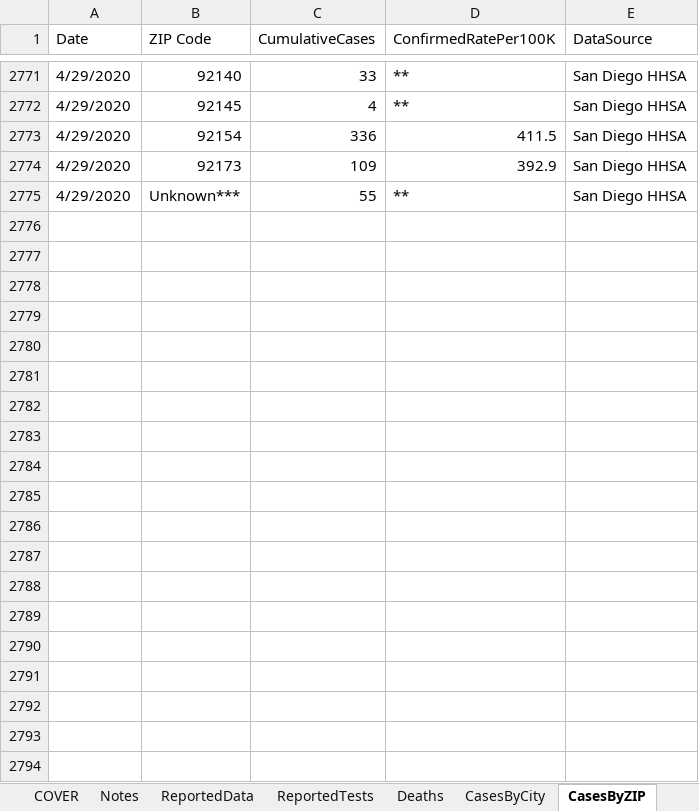
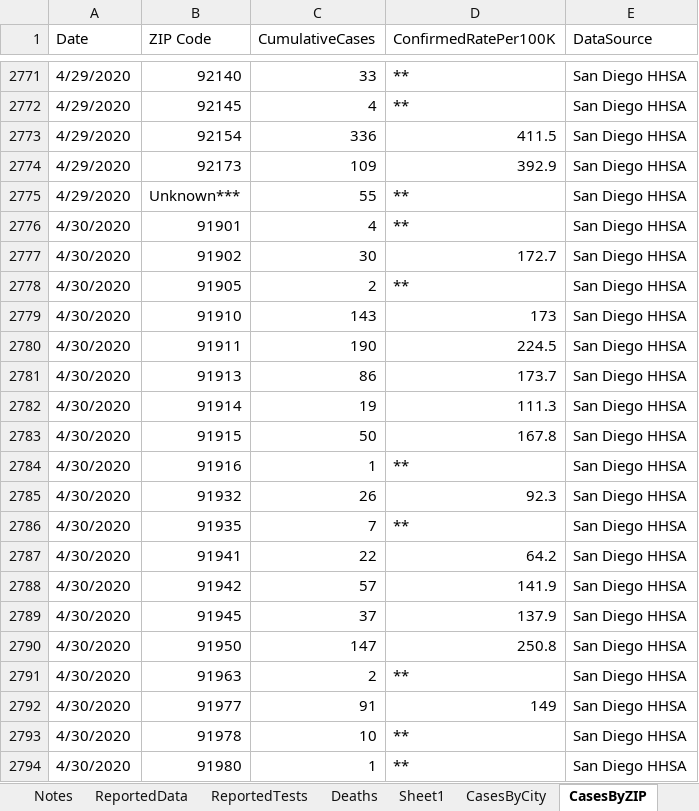
Before and after one commit to mcvanderbilt/SDC_COVID-19, an Excel workbook: covid19sd.xlsx, sheet CasesByZIP, drawn as a sheet; only a part is shown, gaps mark what is left out; values as stored, in another font and other column widths than the file's, no borders; table styles not drawn; the diff covers the shown part only; the diff names each change by its address in the sheet, - before the commit and + after, or states it on an @@ line.

```diff
--- a/covid19sd.xlsx (sheet CasesByZIP)
+++ b/covid19sd.xlsx (sheet CasesByZIP)
+sheet tab: Sheet1
+row 2776: 4/30/2020 | 91901 | 4 | ** | San Diego HHSA
+row 2777: 4/30/2020 | 91902 | 30 | 172.7 | San Diego HHSA
+row 2778: 4/30/2020 | 91905 | 2 | ** | San Diego HHSA
+row 2779: 4/30/2020 | 91910 | 143 | 173 | San Diego HHSA
+row 2780: 4/30/2020 | 91911 | 190 | 224.5 | San Diego HHSA
+row 2781: 4/30/2020 | 91913 | 86 | 173.7 | San Diego HHSA
+row 2782: 4/30/2020 | 91914 | 19 | 111.3 | San Diego HHSA
+row 2783: 4/30/2020 | 91915 | 50 | 167.8 | San Diego HHSA
+row 2784: 4/30/2020 | 91916 | 1 | ** | San Diego HHSA
+row 2785: 4/30/2020 | 91932 | 26 | 92.3 | San Diego HHSA
+row 2786: 4/30/2020 | 91935 | 7 | ** | San Diego HHSA
+row 2787: 4/30/2020 | 91941 | 22 | 64.2 | San Diego HHSA
+row 2788: 4/30/2020 | 91942 | 57 | 141.9 | San Diego HHSA
+row 2789: 4/30/2020 | 91945 | 37 | 137.9 | San Diego HHSA
+row 2790: 4/30/2020 | 91950 | 147 | 250.8 | San Diego HHSA
+row 2791: 4/30/2020 | 91963 | 2 | ** | San Diego HHSA
+row 2792: 4/30/2020 | 91977 | 91 | 149 | San Diego HHSA
+row 2793: 4/30/2020 | 91978 | 10 | ** | San Diego HHSA
+row 2794: 4/30/2020 | 91980 | 1 | ** | San Diego HHSA
```
Also changed, not shown: 372 added rows elsewhere in this sheet, sheet CasesByCity, sheet ReportedData, sheet Deaths, sheet preProcess_CasesByZIP, sheet ReportedTests, 1 other file.
